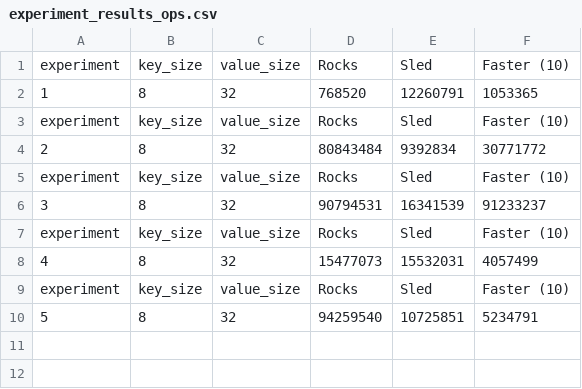
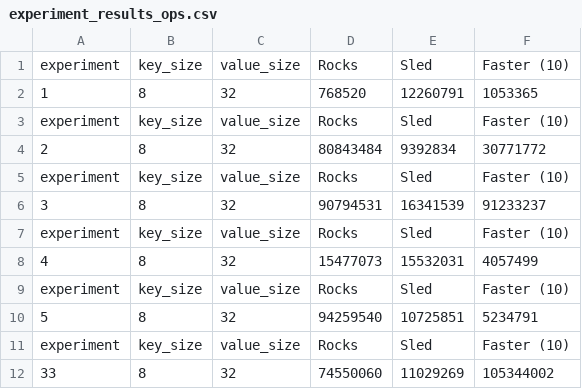
Before and after one commit to mrobakowski/arcon, a CSV file: execution-plane/arcon/arcon_state/res_usage/experiment_results_ops.csv, drawn as a sheet; the diff names each change by its address in the sheet, - before the commit and + after, or states it on an @@ line.

Commit message:
add an experiment with _random_ overwrites

```diff
--- a/execution-plane/arcon/arcon_state/res_usage/experiment_results_ops.csv
+++ b/execution-plane/arcon/arcon_state/res_usage/experiment_results_ops.csv
+row 11: experiment | key_size | value_size | Rocks | Sled | Faster (10)
+row 12: 33 | 8 | 32 | 74550060 | 11029269 | 105344002
```
Also changed, not shown: execution-plane/arcon/arcon_state/res_usage/experiment_results.csv, 9 other files.
